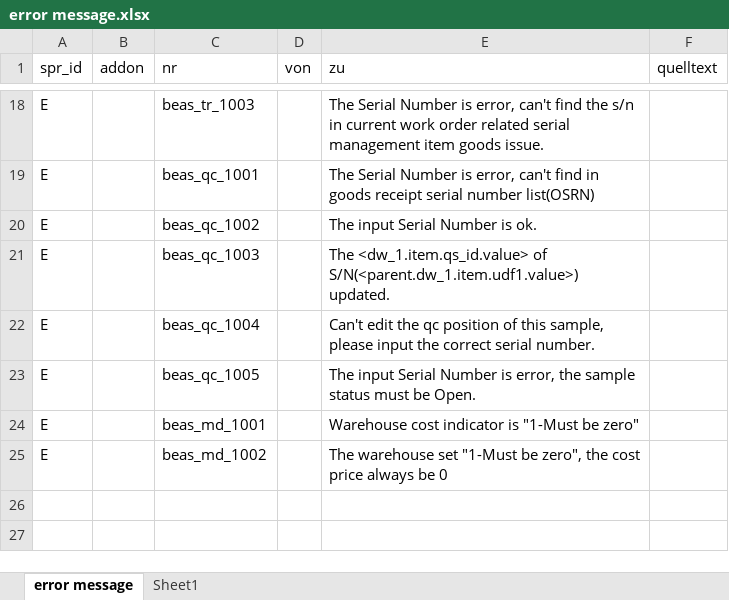
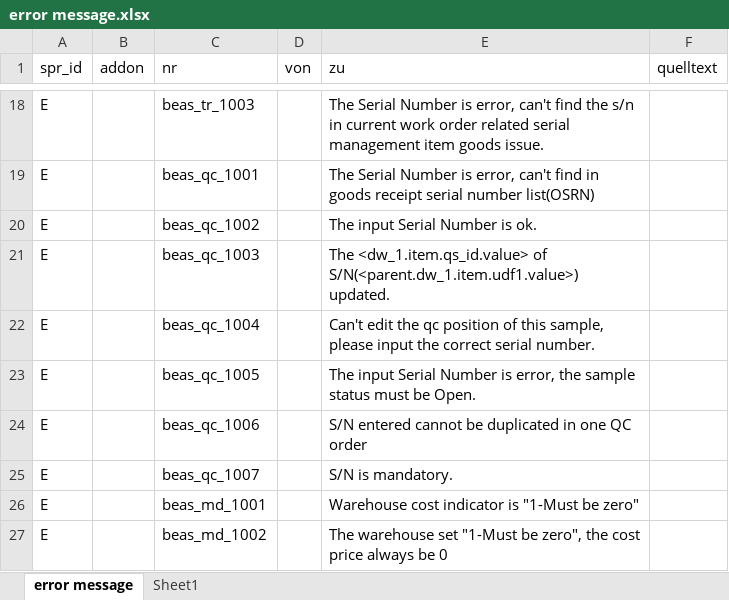
Before and after one commit to robinfeng/HBASP2B, an Excel workbook: error message.xlsx, sheet error message, drawn as a sheet; only a part is shown, gaps mark what is left out; values as stored, in another font and other column widths than the file's, no borders; the diff names each change by its address in the sheet, - before the commit and + after, or states it on an @@ line.

```diff
--- a/error message.xlsx (sheet error message)
+++ b/error message.xlsx (sheet error message)
+row 24: E |  | beas_qc_1006 |  | S/N entered cannot be duplicated in one QC order
+row 25: E |  | beas_qc_1007 |  | S/N is mandatory.
```
Also changed, not shown: 8 other files.
